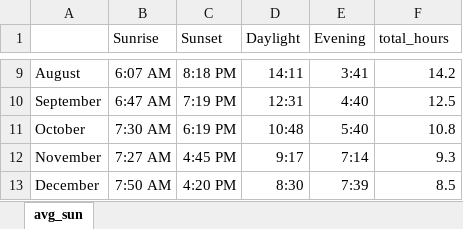
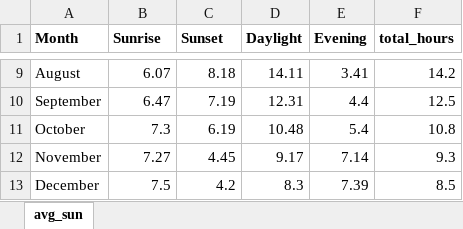
Before and after one commit to cse412-21w/project-energy, an Excel workbook: docs/static/avg_sun.xlsx, sheet avg_sun, drawn as a sheet; only a part is shown, gaps mark what is left out; values as stored, in another font and other column widths than the file's, no borders; charts and pictures not drawn; the diff covers the shown part only; the diff names each change by its address in the sheet, - before the commit and + after, or states it on an @@ line.

```diff
--- a/docs/static/avg_sun.xlsx (sheet avg_sun)
+++ b/docs/static/avg_sun.xlsx (sheet avg_sun)
-A1: (empty)
+A1: Month
-B1:F1 bold: off
+B1:F1 bold: on
-B9 (Sunrise): 6:07 AM
+B9 (Sunrise): 6.07
-C9 (Sunset): 8:18 PM
+C9 (Sunset): 8.18
-D9 (Daylight): 14:11
+D9 (Daylight): 14.11
-E9 (Evening): 3:41
+E9 (Evening): 3.41
-B10 (Sunrise): 6:47 AM
+B10 (Sunrise): 6.47
-C10 (Sunset): 7:19 PM
+C10 (Sunset): 7.19
-D10 (Daylight): 12:31
+D10 (Daylight): 12.31
-E10 (Evening): 4:40
+E10 (Evening): 4.4
-B11 (Sunrise): 7:30 AM
+B11 (Sunrise): 7.3
-C11 (Sunset): 6:19 PM
+C11 (Sunset): 6.19
-D11 (Daylight): 10:48
+D11 (Daylight): 10.48
-E11 (Evening): 5:40
+E11 (Evening): 5.4
-B12 (Sunrise): 7:27 AM
+B12 (Sunrise): 7.27
-C12 (Sunset): 4:45 PM
+C12 (Sunset): 4.45
-D12 (Daylight): 9:17
+D12 (Daylight): 9.17
-E12 (Evening): 7:14
+E12 (Evening): 7.14
-B13 (Sunrise): 7:50 AM
+B13 (Sunrise): 7.5
-C13 (Sunset): 4:20 PM
+C13 (Sunset): 4.2
-D13 (Daylight): 8:30
+D13 (Daylight): 8.3
-E13 (Evening): 7:39
+E13 (Evening): 7.39
```
Also changed, not shown: 30 edited cells elsewhere in this sheet, formulas that keep their value, charts or pictures, 5 other files.
